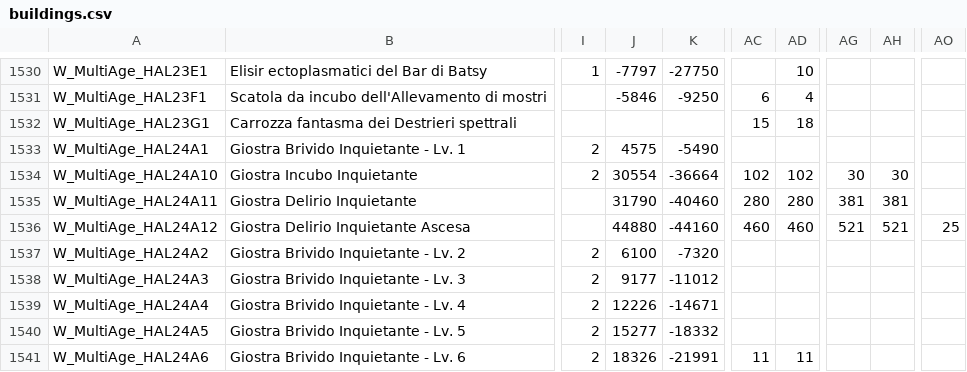
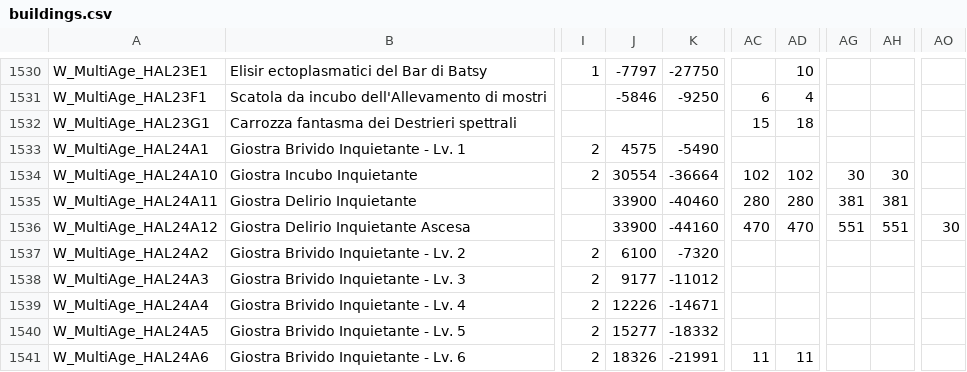
Before and after one commit to sdrushi2/foe-optimizer, a CSV file: src/assets/buildings.csv, drawn as a sheet; only a part is shown, gaps mark what is left out; the diff names each change by its address in the sheet, - before the commit and + after, or states it on an @@ line.

Commit message:
Aggiornamento dati di gioco (buildings/allies/kit) 2026-10-07

```diff
--- a/src/assets/buildings.csv
+++ b/src/assets/buildings.csv
-J1535: 31790
+J1535: 33900
-J1536: 44880
+J1536: 33900
-AC1536: 460
+AC1536: 470
-AD1536: 460
+AD1536: 470
-AG1536: 521
+AG1536: 551
-AH1536: 521
+AH1536: 551
-AO1536: 25
+AO1536: 30
```
